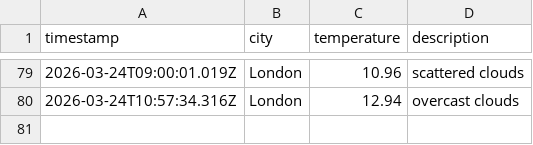
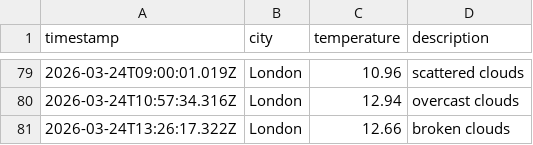
Before and after one commit to papaparadox/weatherAppJS, a CSV file: data/weather_log.csv, drawn as a sheet; only a part is shown, gaps mark what is left out.

```diff
--- a/data/weather_log.csv
+++ b/data/weather_log.csv
@@ -80 +80,2 @@ timestamp,city,temperature,description
 2026-03-24T10:57:34.316Z,London,12.94,overcast clouds
+2026-03-24T13:26:17.322Z,London,12.66,broken clouds
```
Also changed, not shown: 1 other file.
